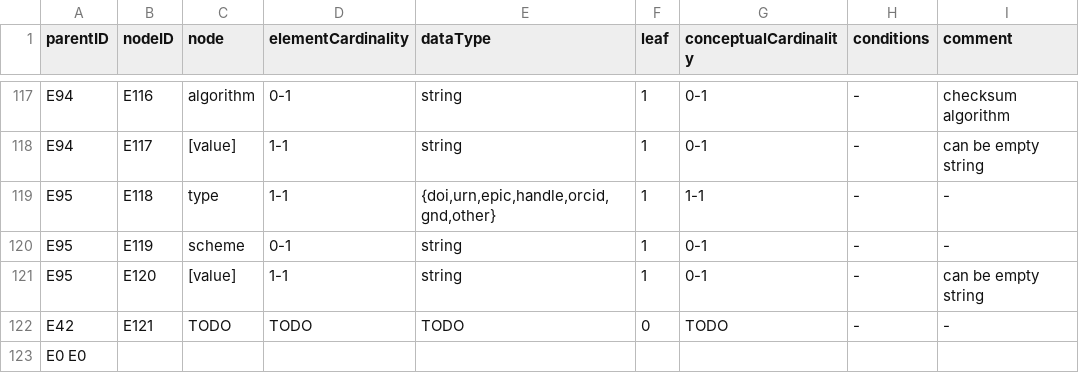
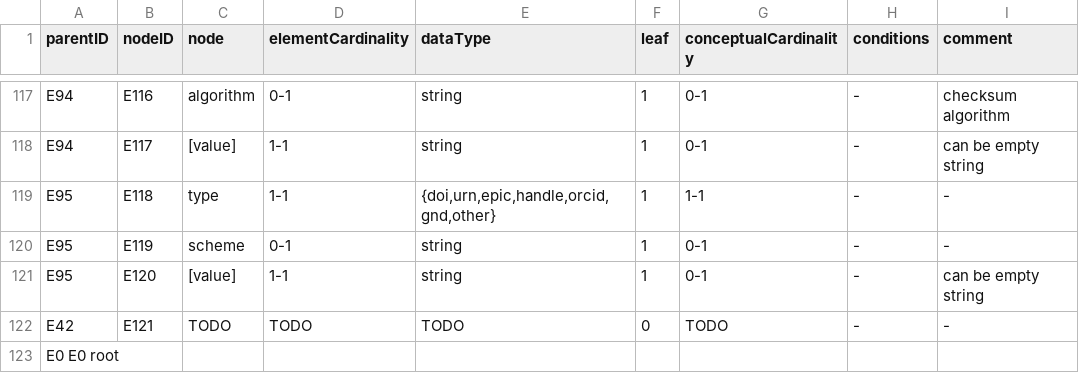
Before and after one commit to minaolensarah/schematree, a TSV file: EngMeta_v0.2_uniqueID.tsv, drawn as a sheet; only a part is shown, gaps mark what is left out.

Commit message:
Update EngMeta_v0.2_uniqueID.tsv

```diff
--- a/EngMeta_v0.2_uniqueID.tsv
+++ b/EngMeta_v0.2_uniqueID.tsv
@@ -122,2 +122,2 @@ E95	E120	[value]	1-1	string	1	0-1	-	can be empty string
 E42	E121	TODO	TODO	TODO	0	TODO	-	-
-E0  E0
+E0  E0  root
```
